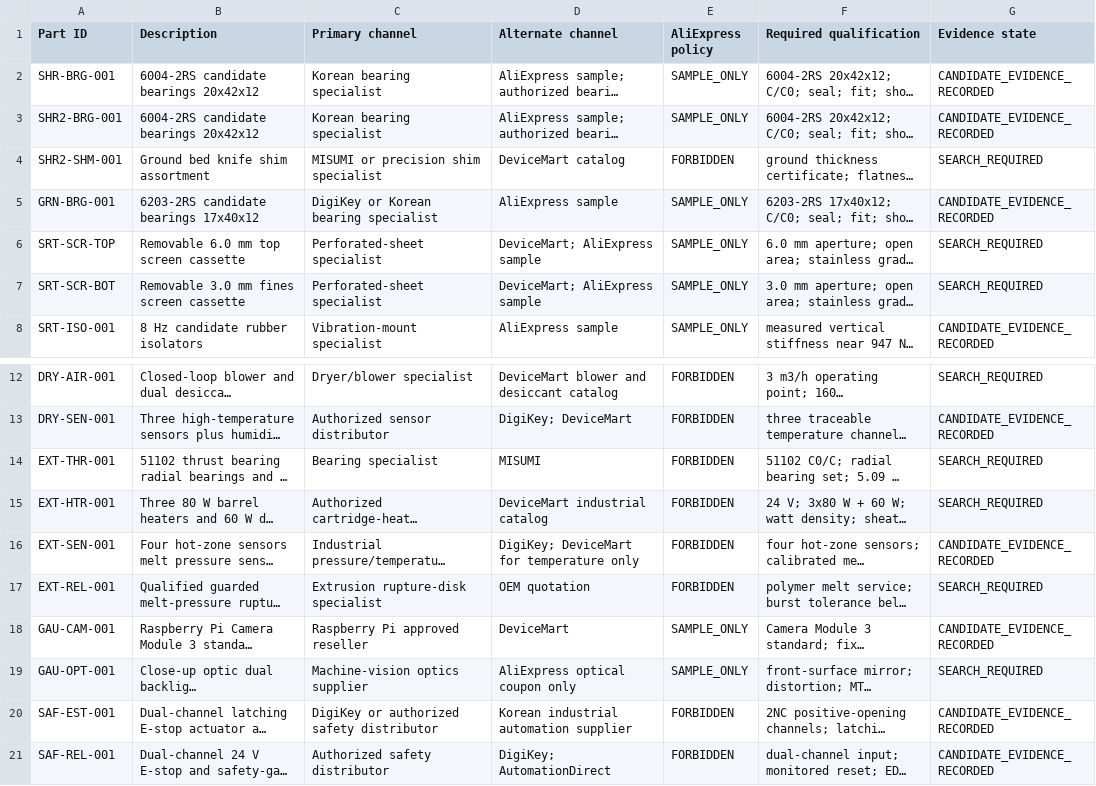
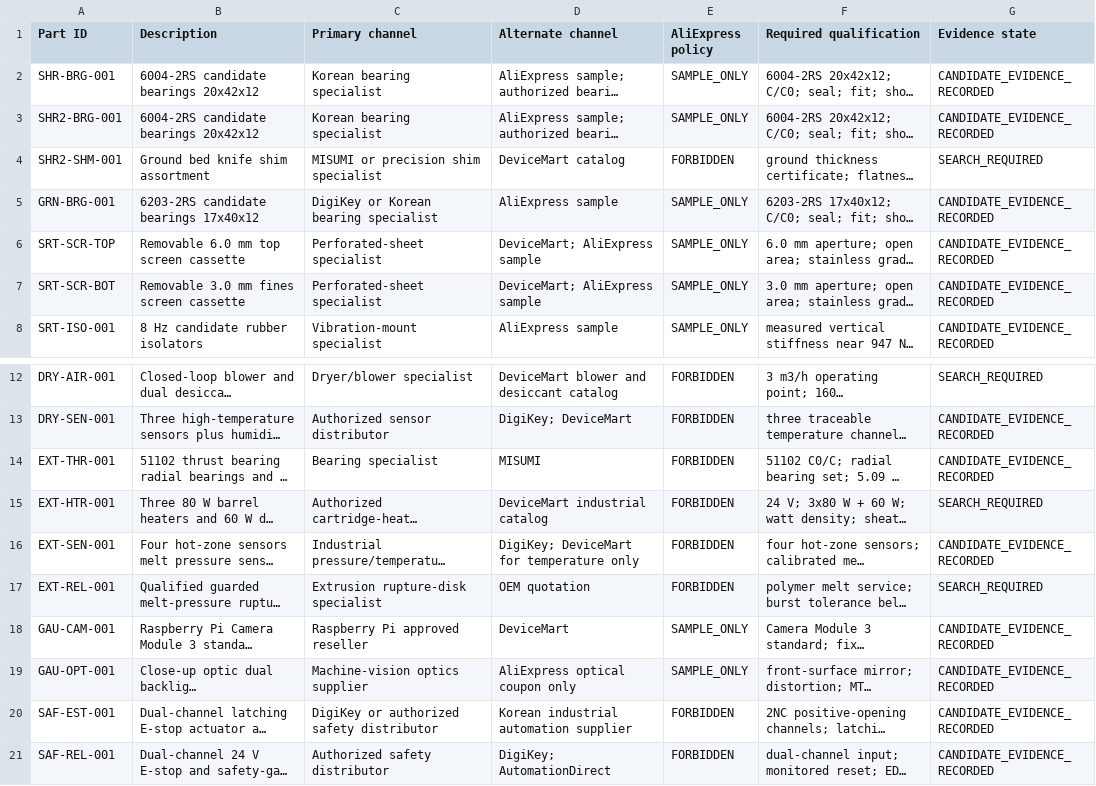
Before and after one commit to snowman0919/PLA-PET-Recycling-Lab, a CSV file: bom/procurement_routes.csv, drawn as a sheet; only a part is shown, gaps mark what is left out; long unchanged cells end in …; the diff names each change by its address in the sheet, - before the commit and + after, or states it on an @@ line.

```diff
--- a/bom/procurement_routes.csv
+++ b/bom/procurement_routes.csv
-G6:G7 (Evidence state): SEARCH_REQUIRED
+G6:G7 (Evidence state): CANDIDATE_EVIDENCE_RECORDED
-G14 (Evidence state): SEARCH_REQUIRED
+G14 (Evidence state): CANDIDATE_EVIDENCE_RECORDED
-G19 (Evidence state): SEARCH_REQUIRED
+G19 (Evidence state): CANDIDATE_EVIDENCE_RECORDED
```
Also changed, not shown: bom/cost_evidence.csv, 7 other files.
